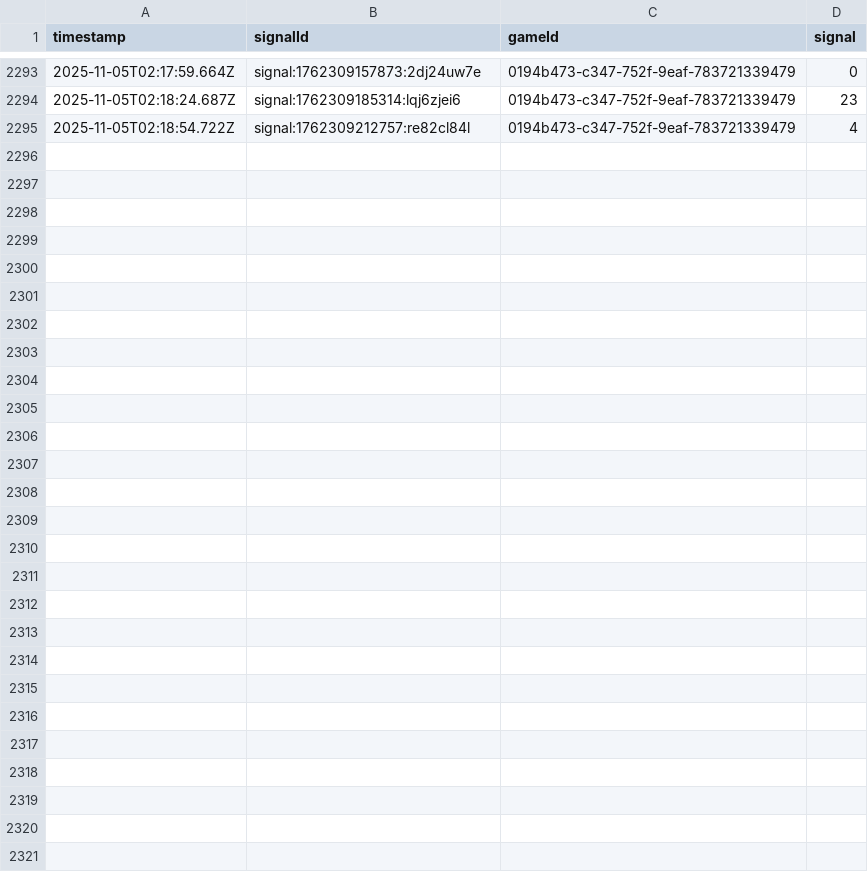
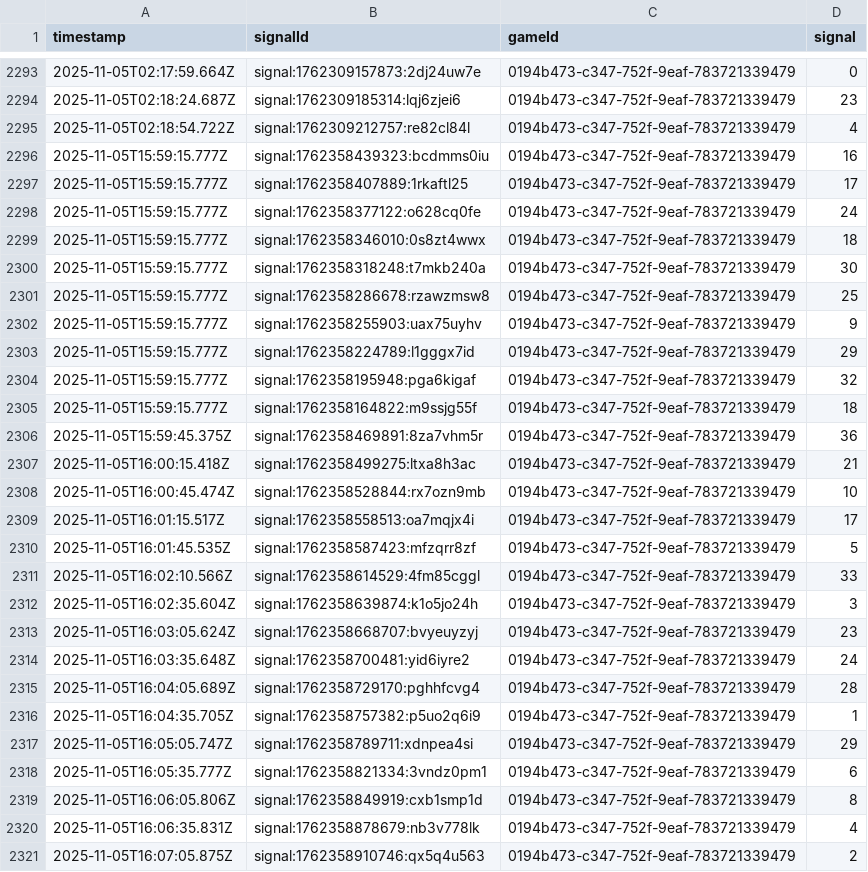
Before and after one commit to programadorFB/app-roleta2, a CSV file: api_data_speed.csv, drawn as a sheet; only a part is shown, gaps mark what is left out.

```diff
--- a/api_data_speed.csv
+++ b/api_data_speed.csv
@@ -2295 +2295,27 @@ timestamp,signalId,gameId,signal
 2025-11-05T02:18:54.722Z,signal:1762309212757:re82cl84l,0194b473-c347-752f-9eaf-783721339479,4
+2025-11-05T15:59:15.777Z,signal:1762358439323:bcdmms0iu,0194b473-c347-752f-9eaf-783721339479,16
+2025-11-05T15:59:15.777Z,signal:1762358407889:1rkaftl25,0194b473-c347-752f-9eaf-783721339479,17
+2025-11-05T15:59:15.777Z,signal:1762358377122:o628cq0fe,0194b473-c347-752f-9eaf-783721339479,24
+2025-11-05T15:59:15.777Z,signal:1762358346010:0s8zt4wwx,0194b473-c347-752f-9eaf-783721339479,18
+2025-11-05T15:59:15.777Z,signal:1762358318248:t7mkb240a,0194b473-c347-752f-9eaf-783721339479,30
+2025-11-05T15:59:15.777Z,signal:1762358286678:rzawzmsw8,0194b473-c347-752f-9eaf-783721339479,25
+2025-11-05T15:59:15.777Z,signal:1762358255903:uax75uyhv,0194b473-c347-752f-9eaf-783721339479,9
+2025-11-05T15:59:15.777Z,signal:1762358224789:l1gggx7id,0194b473-c347-752f-9eaf-783721339479,29
+2025-11-05T15:59:15.777Z,signal:1762358195948:pga6kigaf,0194b473-c347-752f-9eaf-783721339479,32
+2025-11-05T15:59:15.777Z,signal:1762358164822:m9ssjg55f,0194b473-c347-752f-9eaf-783721339479,18
+2025-11-05T15:59:45.375Z,signal:1762358469891:8za7vhm5r,0194b473-c347-752f-9eaf-783721339479,36
+2025-11-05T16:00:15.418Z,signal:1762358499275:ltxa8h3ac,0194b473-c347-752f-9eaf-783721339479,21
+2025-11-05T16:00:45.474Z,signal:1762358528844:rx7ozn9mb,0194b473-c347-752f-9eaf-783721339479,10
+2025-11-05T16:01:15.517Z,signal:1762358558513:oa7mqjx4i,0194b473-c347-752f-9eaf-783721339479,17
+2025-11-05T16:01:45.535Z,signal:1762358587423:mfzqrr8zf,0194b473-c347-752f-9eaf-783721339479,5
+2025-11-05T16:02:10.566Z,signal:1762358614529:4fm85cggl,0194b473-c347-752f-9eaf-783721339479,33
+2025-11-05T16:02:35.604Z,signal:1762358639874:k1o5jo24h,0194b473-c347-752f-9eaf-783721339479,3
+2025-11-05T16:03:05.624Z,signal:1762358668707:bvyeuyzyj,0194b473-c347-752f-9eaf-783721339479,23
+2025-11-05T16:03:35.648Z,signal:1762358700481:yid6iyre2,0194b473-c347-752f-9eaf-783721339479,24
+2025-11-05T16:04:05.689Z,signal:1762358729170:pghhfcvg4,0194b473-c347-752f-9eaf-783721339479,28
+2025-11-05T16:04:35.705Z,signal:1762358757382:p5uo2q6i9,0194b473-c347-752f-9eaf-783721339479,1
+2025-11-05T16:05:05.747Z,signal:1762358789711:xdnpea4si,0194b473-c347-752f-9eaf-783721339479,29
+2025-11-05T16:05:35.777Z,signal:1762358821334:3vndz0pm1,0194b473-c347-752f-9eaf-783721339479,6
+2025-11-05T16:06:05.806Z,signal:1762358849919:cxb1smp1d,0194b473-c347-752f-9eaf-783721339479,8
+2025-11-05T16:06:35.831Z,signal:1762358878679:nb3v778lk,0194b473-c347-752f-9eaf-783721339479,4
+2025-11-05T16:07:05.875Z,signal:1762358910746:qx5q4u563,0194b473-c347-752f-9eaf-783721339479,2
```
Also changed, not shown: api_data_brasileira.csv, api_data_immersive.csv, 3 other files.
